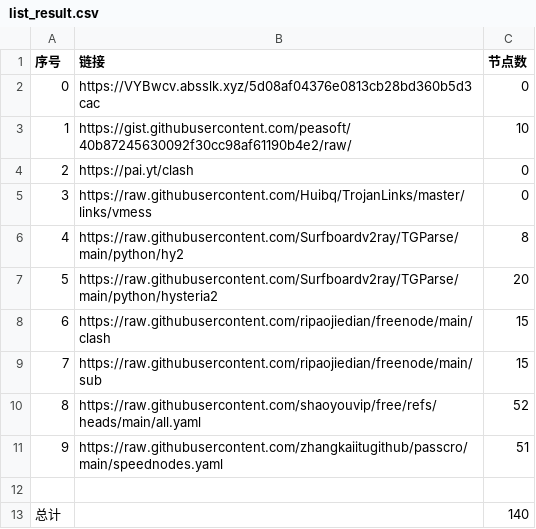
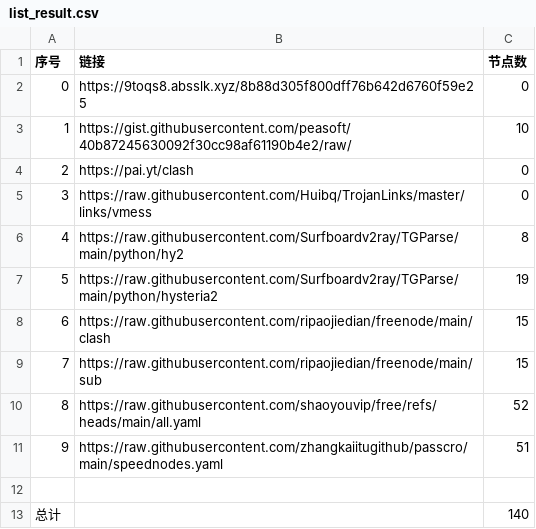
Before and after one commit to lukea99/nwalls, a CSV file: list_result.csv, drawn as a sheet.

```diff
--- a/list_result.csv
+++ b/list_result.csv
@@ -1,3 +1,3 @@
 序号,链接,节点数
-0,https://VYBwcv.absslk.xyz/5d08af04376e0813cb28bd360b5d3cac,0
+0,https://9toqs8.absslk.xyz/8b88d305f800dff76b642d6760f59e25,0
 1,https://gist.githubusercontent.com/peasoft/40b87245630092f30cc98af61190b4e2/raw/,10
@@ -6,3 +6,3 @@
 4,https://raw.githubusercontent.com/Surfboardv2ray/TGParse/main/python/hy2,8
-5,https://raw.githubusercontent.com/Surfboardv2ray/TGParse/main/python/hysteria2,20
+5,https://raw.githubusercontent.com/Surfboardv2ray/TGParse/main/python/hysteria2,19
 6,https://raw.githubusercontent.com/ripaojiedian/freenode/main/clash,15
```
Also changed, not shown: 8 other files.
